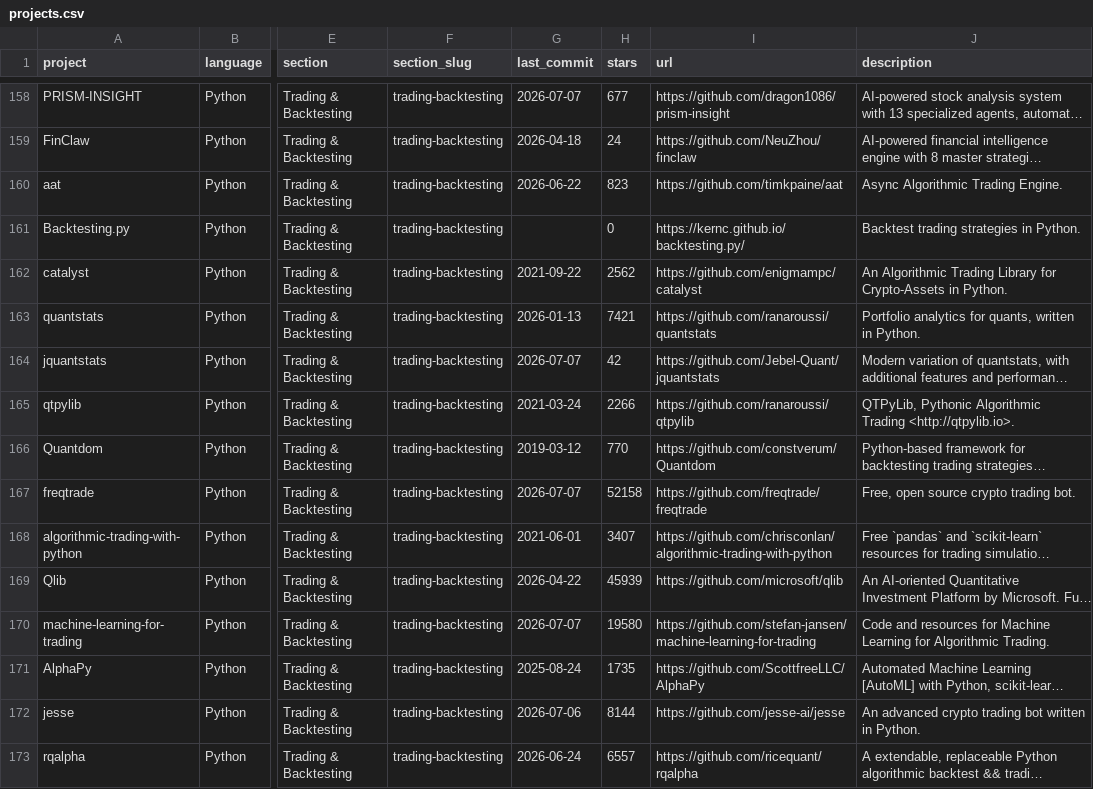
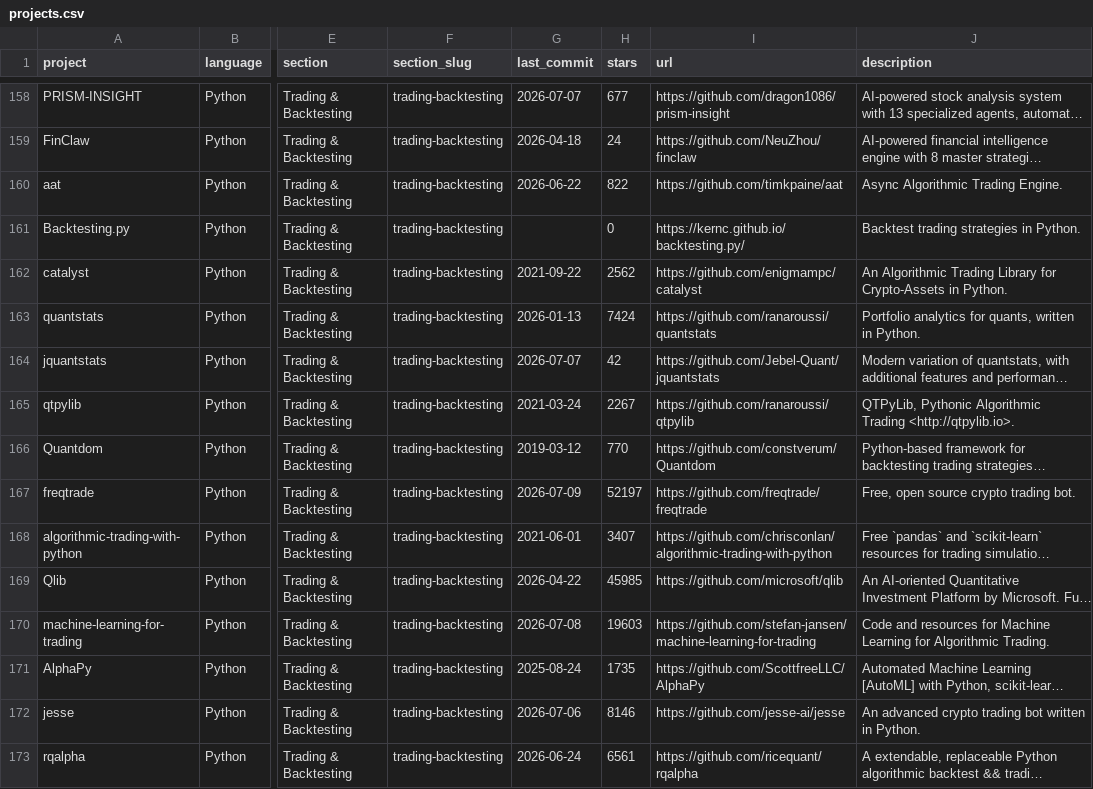
Before and after one commit to dcrash9/awesome-quant, a CSV file: projects.csv, drawn as a sheet; only a part is shown, gaps mark what is left out; long unchanged cells end in …; the diff covers the shown part only; the diff names each change by its address in the sheet, - before the commit and + after, or states it on an @@ line.

```diff
--- a/projects.csv
+++ b/projects.csv
-H160 (stars): 823
+H160 (stars): 822
-H163 (stars): 7421
+H163 (stars): 7424
-H165 (stars): 2266
+H165 (stars): 2267
-G167 (last_commit): 2026-07-07
+G167 (last_commit): 2026-07-09
-H167 (stars): 52158
+H167 (stars): 52197
-H169 (stars): 45939
+H169 (stars): 45985
-G170 (last_commit): 2026-07-07
+G170 (last_commit): 2026-07-08
-H170 (stars): 19580
+H170 (stars): 19603
-H172 (stars): 8144
+H172 (stars): 8146
-H173 (stars): 6557
+H173 (stars): 6561
```
Also changed, not shown: 115 edited cells elsewhere in this file, 1 other file.
